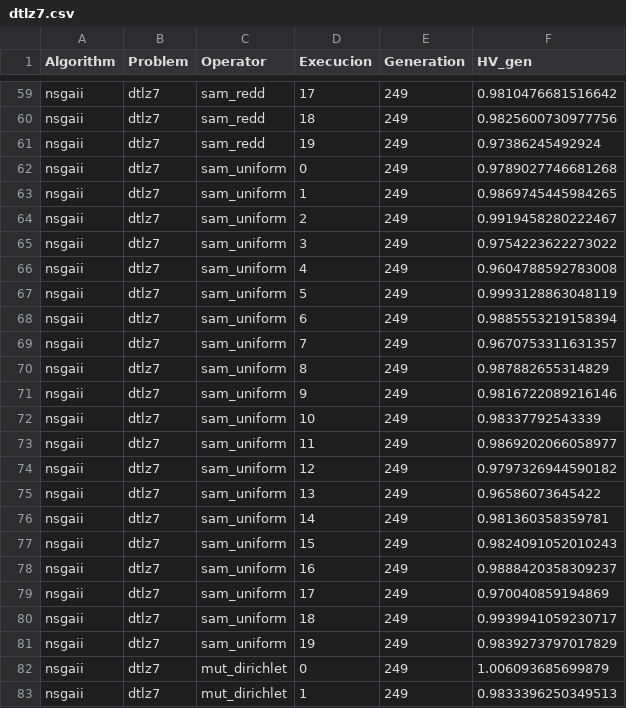
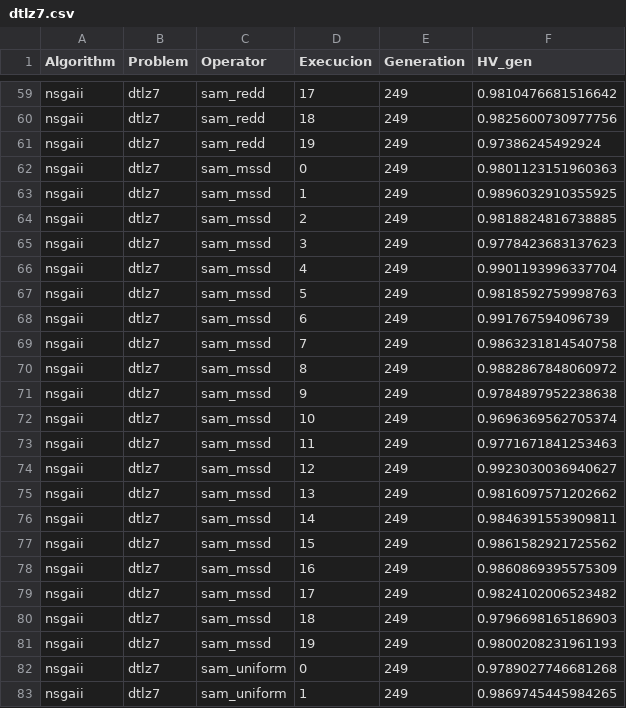
Before and after one commit to yeudiellm/MO-TEST-EA-SIMPLEX, a CSV file: Hypervolumes/nsgaii/dtlz7.csv, drawn as a sheet; only a part is shown, gaps mark what is left out; the shorter side is filled out with more unchanged rows; the diff names each change by its address in the sheet, - before the commit and + after, or states it on an @@ line.

```diff
--- a/Hypervolumes/nsgaii/dtlz7.csv
+++ b/Hypervolumes/nsgaii/dtlz7.csv
+row 62: nsgaii | dtlz7 | sam_mssd | 0 | 249 | 0.9801123151960363
+row 63: nsgaii | dtlz7 | sam_mssd | 1 | 249 | 0.9896032910355925
+row 64: nsgaii | dtlz7 | sam_mssd | 2 | 249 | 0.9818824816738885
+row 65: nsgaii | dtlz7 | sam_mssd | 3 | 249 | 0.9778423683137623
+row 66: nsgaii | dtlz7 | sam_mssd | 4 | 249 | 0.9901193996337704
+row 67: nsgaii | dtlz7 | sam_mssd | 5 | 249 | 0.9818592759998763
+row 68: nsgaii | dtlz7 | sam_mssd | 6 | 249 | 0.991767594096739
+row 69: nsgaii | dtlz7 | sam_mssd | 7 | 249 | 0.9863231814540758
+row 70: nsgaii | dtlz7 | sam_mssd | 8 | 249 | 0.9882867848060972
+row 71: nsgaii | dtlz7 | sam_mssd | 9 | 249 | 0.9784897952238638
+row 72: nsgaii | dtlz7 | sam_mssd | 10 | 249 | 0.9696369562705374
+row 73: nsgaii | dtlz7 | sam_mssd | 11 | 249 | 0.9771671841253463
+row 74: nsgaii | dtlz7 | sam_mssd | 12 | 249 | 0.9923030036940627
+row 75: nsgaii | dtlz7 | sam_mssd | 13 | 249 | 0.9816097571202662
+row 76: nsgaii | dtlz7 | sam_mssd | 14 | 249 | 0.9846391553909811
+row 77: nsgaii | dtlz7 | sam_mssd | 15 | 249 | 0.9861582921725562
+row 78: nsgaii | dtlz7 | sam_mssd | 16 | 249 | 0.9860869395575309
+row 79: nsgaii | dtlz7 | sam_mssd | 17 | 249 | 0.9824102006523482
+row 80: nsgaii | dtlz7 | sam_mssd | 18 | 249 | 0.9796698165186903
+row 81: nsgaii | dtlz7 | sam_mssd | 19 | 249 | 0.9800208231961193
```
Also changed, not shown: Hypervolumes/nsgaii/dtlz1.csv, Hypervolumes/nsgaii/dtlz2.csv, 21 other files.
